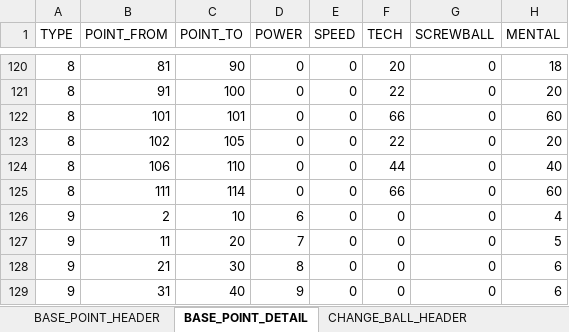
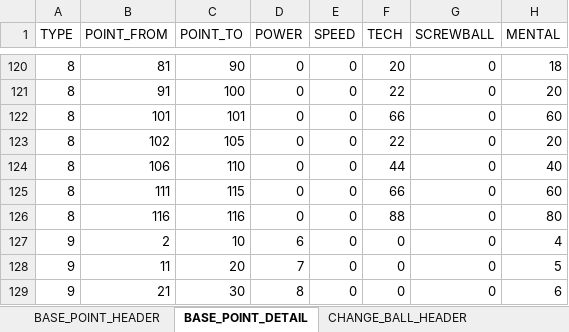
Before and after one commit to hitsujimeeee/pawapro-simu, an Excel workbook: data/一覧.xlsm, sheet BASE_POINT_DETAIL, drawn as a sheet; only a part is shown, gaps mark what is left out; the shorter side is filled out with more unchanged rows; values as stored, in another font and other column widths than the file's, no borders; charts and pictures not drawn; the diff names each change by its address in the sheet, - before the commit and + after, or states it on an @@ line.

```diff
--- a/data/一覧.xlsm (sheet BASE_POINT_DETAIL)
+++ b/data/一覧.xlsm (sheet BASE_POINT_DETAIL)
-C125 (POINT_TO): 114
+C125 (POINT_TO): 115
+row 126: 8 | 116 | 116 | 0 | 0 | 88 | 0 | 80
```
Also changed, not shown: sheet BASE_POINT_HEADER, 4 other files.
